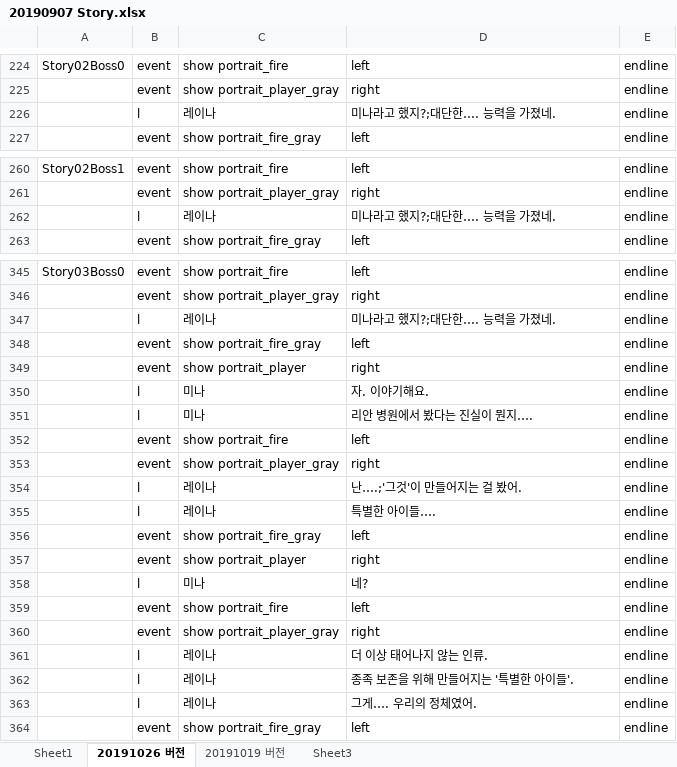
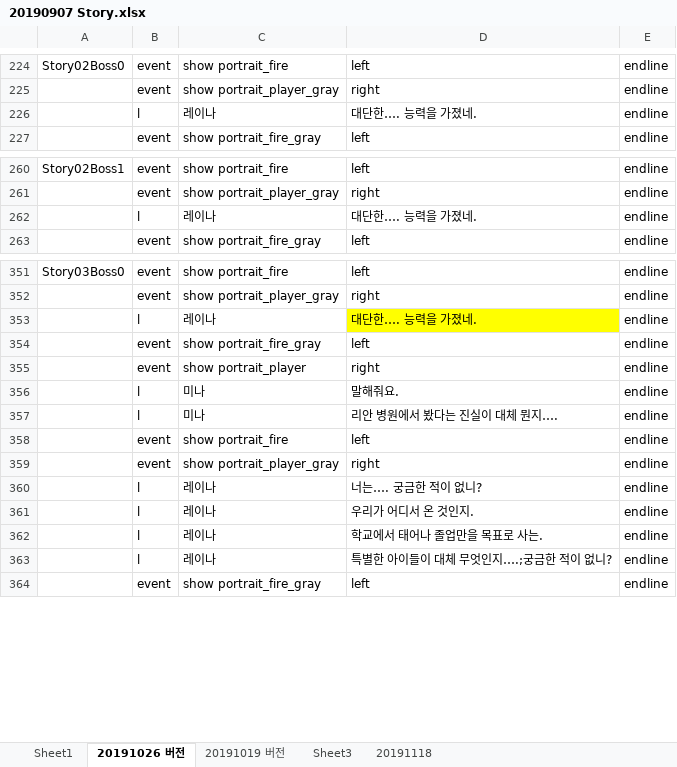
Before and after one commit to kalmmis/IndiePunk-PSY2050, an Excel workbook: 20190907 Story.xlsx, sheet 20191026 버전, drawn as a sheet; only a part is shown, gaps mark what is left out; values as stored, in another font and other column widths than the file's, no borders; removed rows and columns are numbered as before the commit, all else as after; the diff covers the shown part only; the diff names each change by its address in the sheet, - before the commit and + after, or states it on an @@ line.

```diff
--- a/20190907 Story.xlsx (sheet 20191026 버전)
+++ b/20190907 Story.xlsx (sheet 20191026 버전)
+sheet tab: 20191118
-D226: 미나라고 했지?;대단한…. 능력을 가졌네.
+D226: 대단한…. 능력을 가졌네.
-D262: 미나라고 했지?;대단한…. 능력을 가졌네.
+D262: 대단한…. 능력을 가졌네.
-D353: 미나라고 했지?;대단한…. 능력을 가졌네.
+D353: 대단한…. 능력을 가졌네.
-D353 fill: none
+D353 fill: #FFFF00
-D356: 자. 이야기해요.
+D356: 말해줘요.
-D357: 리안 병원에서 봤다는 진실이 뭔지….
+D357: 리안 병원에서 봤다는 진실이 대체 뭔지….
-D360: 난….;'그것'이 만들어지는 걸 봤어.
+D360: 너는…. 궁금한 적이 없니?
-D361: 특별한 아이들….
+D361: 우리가 어디서 온 것인지.
@@ row 356 moved to row 374: event @@
@@ row 357 moved to row 375: event @@
-row 358:  | l | 미나 | 네? | endline
@@ row 359 moved to row 377: event @@
@@ row 360 moved to row 378: event @@
-D362: 더 이상 태어나지 않는 인류.
+D362: 학교에서 태어나 졸업만을 목표로 사는.
-D363: 종족 보존을 위해 만들어지는 '특별한 아이들'.
+D363: 특별한 아이들이 대체 무엇인지….;궁금한 적이 없니?
-row 363:  | l | 레이나 | 그게…. 우리의 정체였어. | endline
```
Also changed, not shown: 22 added rows, 3 removed rows, 4 moved rows, 19 edited cells and cell formats elsewhere in this sheet, 5 other files.
